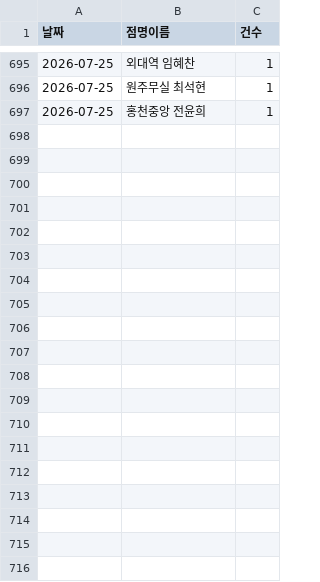
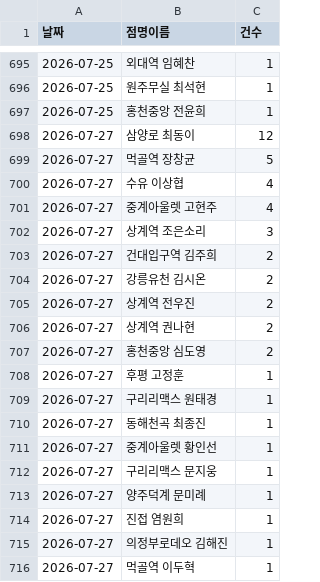
Before and after one commit to khbae0101/GD_opening_bot, a CSV file: data/daily_sales.csv, drawn as a sheet; only a part is shown, gaps mark what is left out; the diff covers the shown part only.

```diff
--- a/data/daily_sales.csv
+++ b/data/daily_sales.csv
@@ -697 +697,20 @@
 2026-07-25,홍천중앙 전윤희,1
+2026-07-27,삼양로 최동이,12
+2026-07-27,먹골역 장창균,5
+2026-07-27,수유 이상협,4
+2026-07-27,중계아울렛 고현주,4
+2026-07-27,상계역 조은소리,3
+2026-07-27,건대입구역 김주희,2
+2026-07-27,강릉유천 김시온,2
+2026-07-27,상계역 전우진,2
+2026-07-27,상계역 권나현,2
+2026-07-27,홍천중앙 심도영,2
+2026-07-27,후평 고정훈,1
+2026-07-27,구리리맥스 원태경,1
+2026-07-27,동해천곡 최종진,1
+2026-07-27,중계아울렛 황인선,1
+2026-07-27,구리리맥스 문지웅,1
+2026-07-27,양주덕계 문미례,1
+2026-07-27,진접 염원희,1
+2026-07-27,의정부로데오 김해진,1
+2026-07-27,먹골역 이두혁,1
```
Also changed, not shown: 14 added rows elsewhere in this file.
